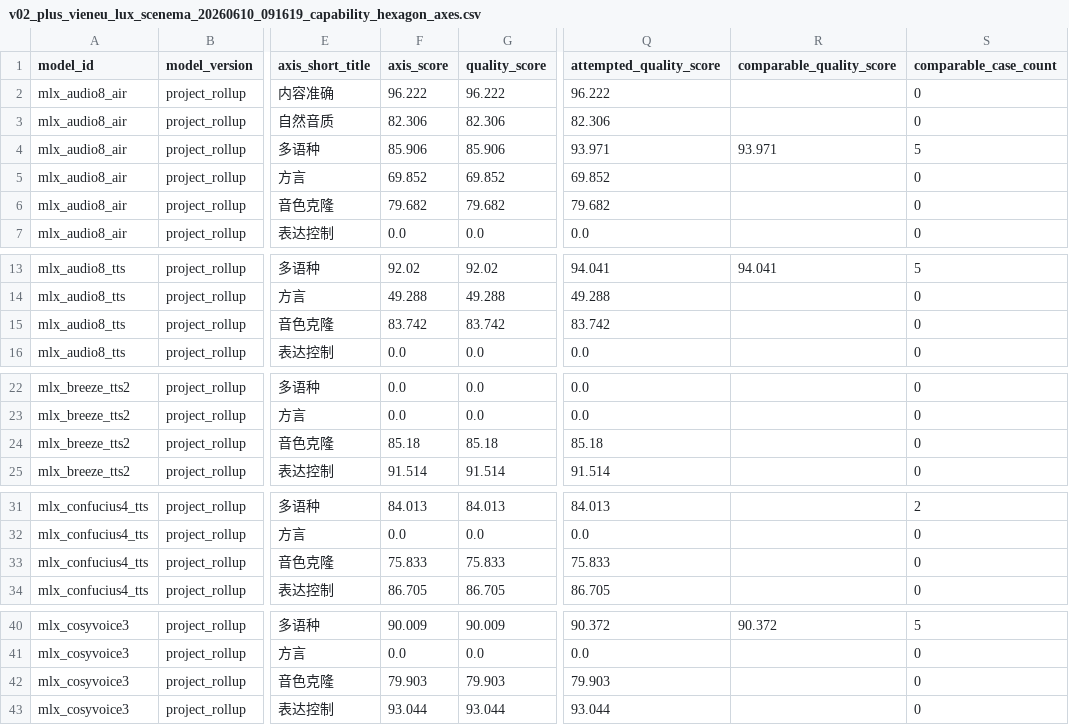
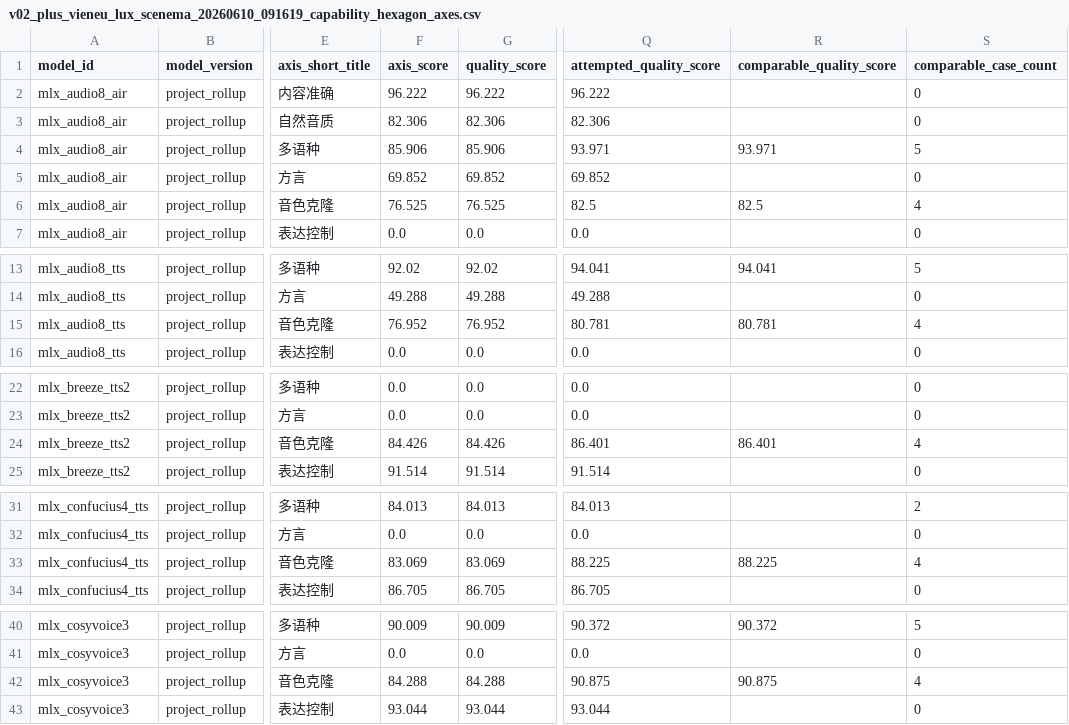
Before and after one commit to vanch007/mlx-tts-benchmarks, a CSV file: reports/v02_plus_vieneu_lux_scenema_20260610_091619_capability_hexagon_axes.csv, drawn as a sheet; only a part is shown, gaps mark what is left out; the diff covers the shown part only; the diff names each change by its address in the sheet, - before the commit and + after, or states it on an @@ line.

```diff
--- a/reports/v02_plus_vieneu_lux_scenema_20260610_091619_capability_hexagon_axes.csv
+++ b/reports/v02_plus_vieneu_lux_scenema_20260610_091619_capability_hexagon_axes.csv
-F6 (axis_score): 79.682
+F6 (axis_score): 76.525
-G6 (quality_score): 79.682
+G6 (quality_score): 76.525
-Q6 (attempted_quality_score): 79.682
+Q6 (attempted_quality_score): 82.5
-R6 (comparable_quality_score): (empty)
+R6 (comparable_quality_score): 82.5
-S6 (comparable_case_count): 0
+S6 (comparable_case_count): 4
-F15 (axis_score): 83.742
+F15 (axis_score): 76.952
-G15 (quality_score): 83.742
+G15 (quality_score): 76.952
-Q15 (attempted_quality_score): 83.742
+Q15 (attempted_quality_score): 80.781
-R15 (comparable_quality_score): (empty)
+R15 (comparable_quality_score): 80.781
-S15 (comparable_case_count): 0
+S15 (comparable_case_count): 4
-F24 (axis_score): 85.18
+F24 (axis_score): 84.426
-G24 (quality_score): 85.18
+G24 (quality_score): 84.426
-Q24 (attempted_quality_score): 85.18
+Q24 (attempted_quality_score): 86.401
-R24 (comparable_quality_score): (empty)
+R24 (comparable_quality_score): 86.401
-S24 (comparable_case_count): 0
+S24 (comparable_case_count): 4
-F33 (axis_score): 75.833
+F33 (axis_score): 83.069
-G33 (quality_score): 75.833
+G33 (quality_score): 83.069
-Q33 (attempted_quality_score): 75.833
+Q33 (attempted_quality_score): 88.225
-R33 (comparable_quality_score): (empty)
+R33 (comparable_quality_score): 88.225
-S33 (comparable_case_count): 0
+S33 (comparable_case_count): 4
-F42 (axis_score): 79.903
+F42 (axis_score): 84.288
-G42 (quality_score): 79.903
+G42 (quality_score): 84.288
-Q42 (attempted_quality_score): 79.903
+Q42 (attempted_quality_score): 90.875
-R42 (comparable_quality_score): (empty)
+R42 (comparable_quality_score): 90.875
-S42 (comparable_case_count): 0
+S42 (comparable_case_count): 4
```
Also changed, not shown: 100 edited cells elsewhere in this file, reports/v02_plus_vieneu_lux_scenema_20260610_091619.leaderboard.csv, reports/v02_plus_vieneu_lux_scenema_20260610_091619.superseded_rows.csv, 14 other files.
